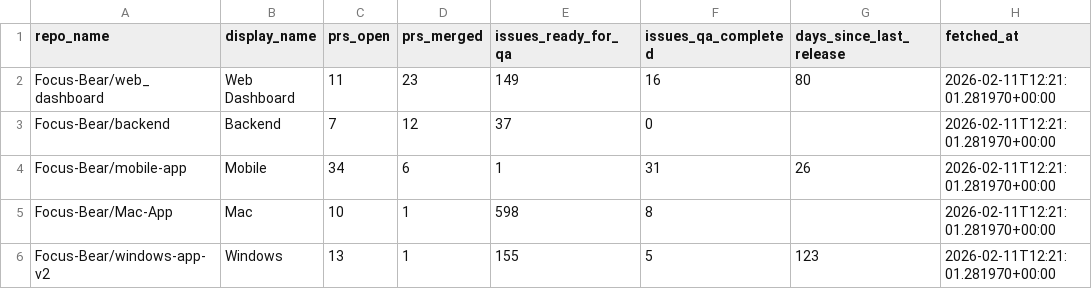
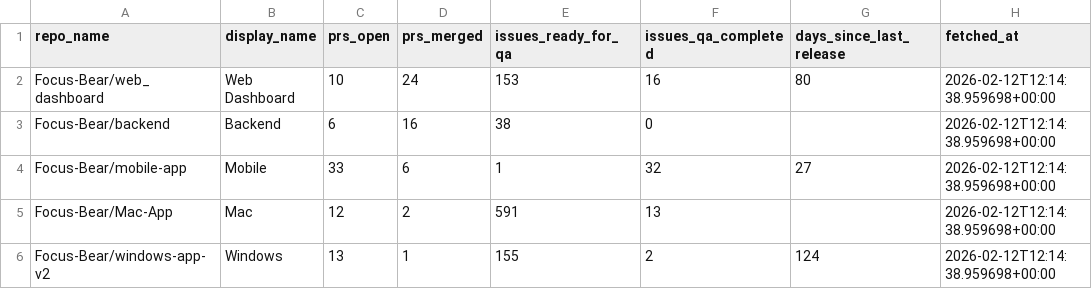
Before and after one commit to Focus-Bear/dora_pipeline, a CSV file: repo_summary_7d.csv, drawn as a sheet.

```diff
--- a/repo_summary_7d.csv
+++ b/repo_summary_7d.csv
@@ -1,6 +1,6 @@
 repo_name,display_name,prs_open,prs_merged,issues_ready_for_qa,issues_qa_completed,days_since_last_release,fetched_at
-Focus-Bear/web_dashboard,Web Dashboard,11,23,149,16,80,2026-02-11T12:21:01.281970+00:00
-Focus-Bear/backend,Backend,7,12,37,0,,2026-02-11T12:21:01.281970+00:00
-Focus-Bear/mobile-app,Mobile,34,6,1,31,26,2026-02-11T12:21:01.281970+00:00
-Focus-Bear/Mac-App,Mac,10,1,598,8,,2026-02-11T12:21:01.281970+00:00
-Focus-Bear/windows-app-v2,Windows,13,1,155,5,123,2026-02-11T12:21:01.281970+00:00
+Focus-Bear/web_dashboard,Web Dashboard,10,24,153,16,80,2026-02-12T12:14:38.959698+00:00
+Focus-Bear/backend,Backend,6,16,38,0,,2026-02-12T12:14:38.959698+00:00
+Focus-Bear/mobile-app,Mobile,33,6,1,32,27,2026-02-12T12:14:38.959698+00:00
+Focus-Bear/Mac-App,Mac,12,2,591,13,,2026-02-12T12:14:38.959698+00:00
+Focus-Bear/windows-app-v2,Windows,13,1,155,2,124,2026-02-12T12:14:38.959698+00:00
```
Also changed, not shown: 3 other files.
